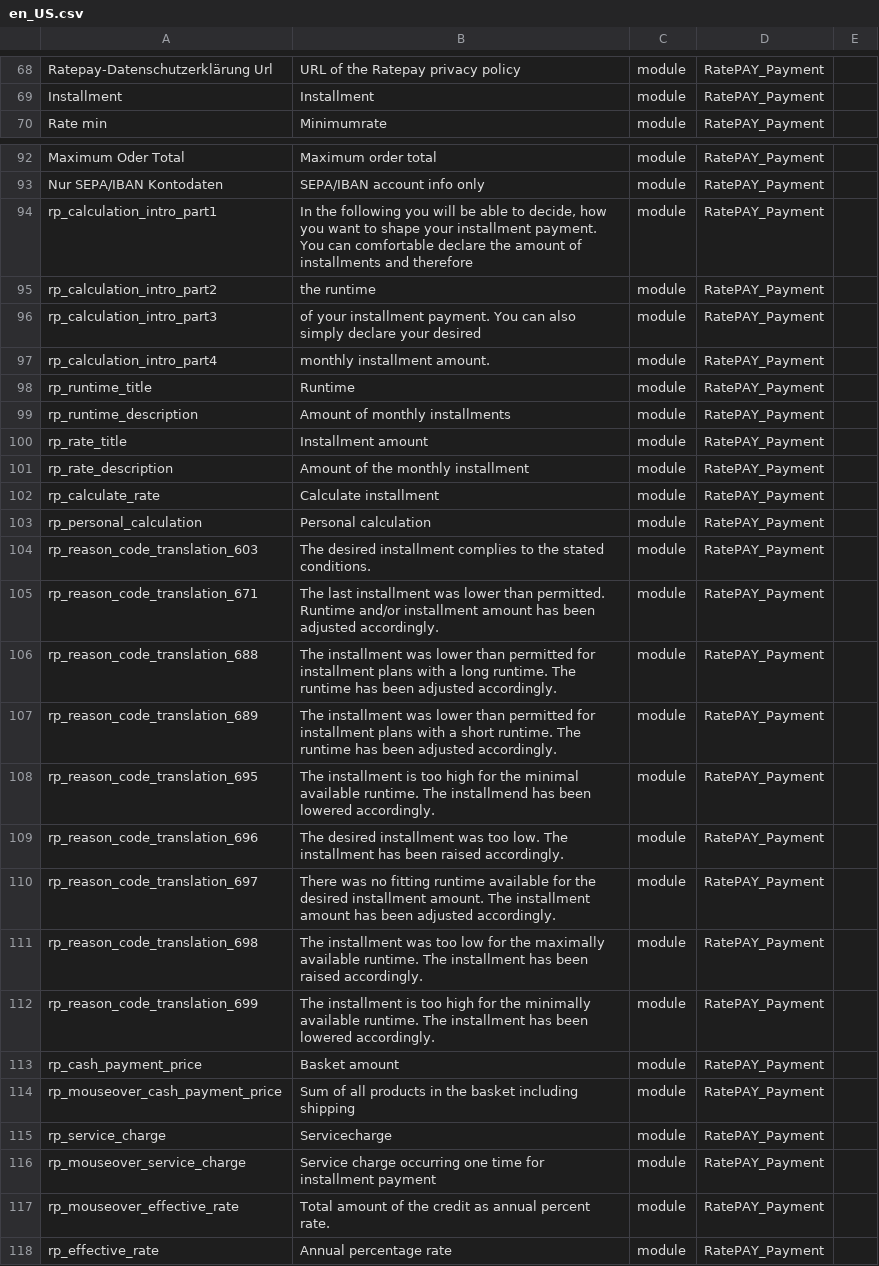
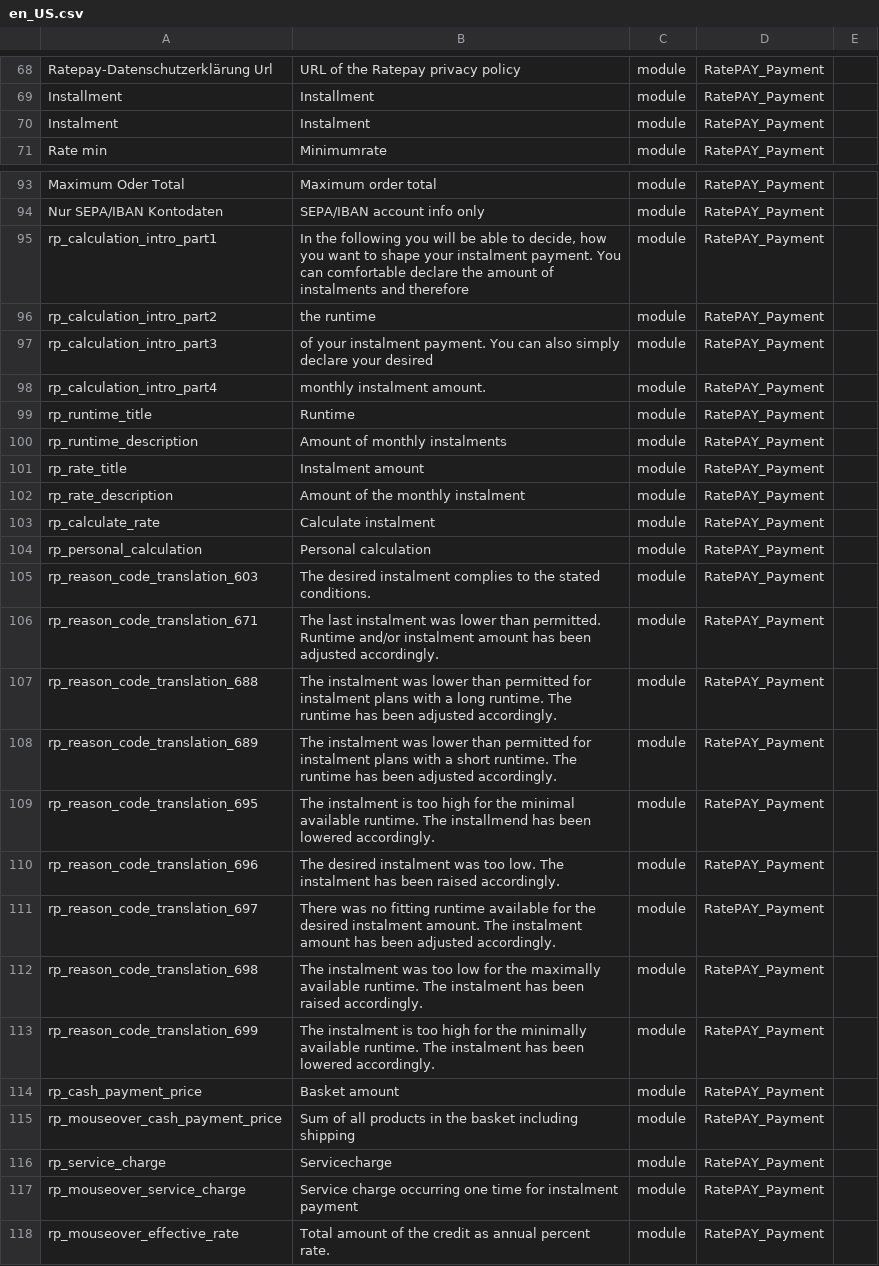
Before and after one commit to ratepay/magento2-module, a CSV file: i18n/en_US.csv, drawn as a sheet; only a part is shown, gaps mark what is left out; the shorter side is filled out with more unchanged rows; addresses are those after the commit; the diff covers the shown part only; the diff names each change by its address in the sheet, - before the commit and + after, or states it on an @@ line.

```diff
--- a/i18n/en_US.csv
+++ b/i18n/en_US.csv
+row 70: Instalment | Instalment | module | RatePAY_Payment
-B95: …shape your installment payment. You can comfortable declare the amount of installments and therefore
+B95: …shape your instalment payment. You can comfortable declare the amount of instalments and therefore
-B97: of your installment payment. You…
+B97: of your instalment payment. You…
-B98: monthly installment amount.
+B98: monthly instalment amount.
-B100: Amount of monthly installments
+B100: Amount of monthly instalments
-B101: Installment amount
+B101: Instalment amount
-B102: Amount of the monthly installment
+B102: Amount of the monthly instalment
-B103: Calculate installment
+B103: Calculate instalment
-B105: The desired installment complies to…
+B105: The desired instalment complies to…
-B106: The last installment was lower than permitted. Runtime and/or installment amount has…
+B106: The last instalment was lower than permitted. Runtime and/or instalment amount has…
-B107: The installment was lower than permitted for installment plans with…
+B107: The instalment was lower than permitted for instalment plans with…
-B108: The installment was lower than permitted for installment plans with…
+B108: The instalment was lower than permitted for instalment plans with…
-B109: The installment is too…
+B109: The instalment is too…
-B110: The desired installment was too low. The installment has been…
+B110: The desired instalment was too low. The instalment has been…
-B111: …the desired installment amount. The installment amount has…
+B111: …the desired instalment amount. The instalment amount has…
-B112: The installment was too low for the maximally available runtime. The installment has been…
+B112: The instalment was too low for the maximally available runtime. The instalment has been…
-B113: The installment is too high for the minimally available runtime. The installment has been…
+B113: The instalment is too high for the minimally available runtime. The instalment has been…
-B117: …time for installment payment
+B117: …time for instalment payment
```
Also changed, not shown: 7 edited cells elsewhere in this file, i18n/de_DE.csv, i18n/en_GB.csv, 16 other files.
